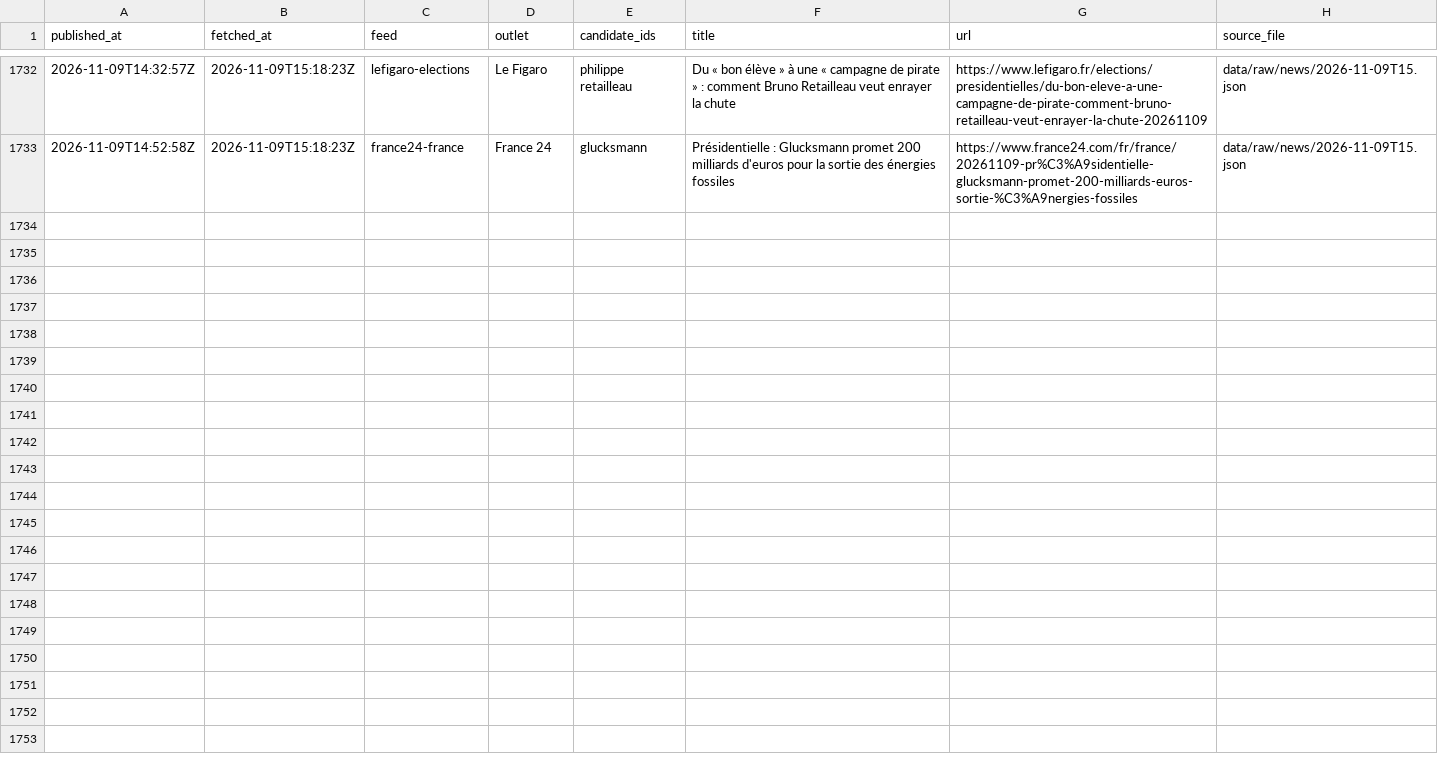
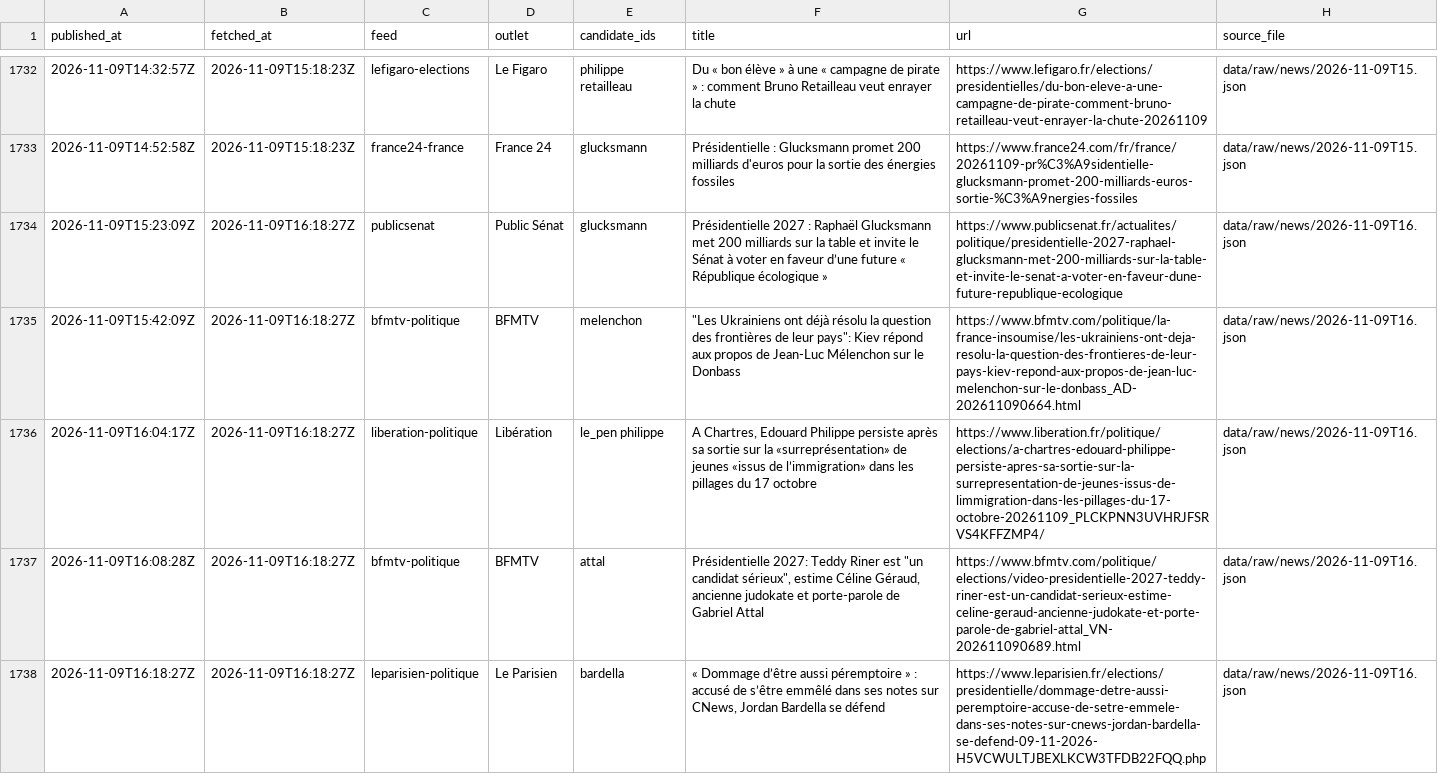
Before and after one commit to Hebilicious/fr2027-forecaster, a CSV file: data/clean/news.csv, drawn as a sheet; only a part is shown, gaps mark what is left out.

```diff
--- a/data/clean/news.csv
+++ b/data/clean/news.csv
@@ -1733 +1733,6 @@ published_at,fetched_at,feed,outlet,candidate_ids,title,url,source_file
 2026-11-09T14:52:58Z,2026-11-09T15:18:23Z,france24-france,France 24,glucksmann,Présidentielle : Glucksmann promet 200 milliards d'euros pour la sortie des énergies fossiles,https://www.france24.com/fr/france/20261109-pr%C3%A9sidentielle-glucksmann-promet-200-milliards-euros-sortie-%C3%A9nergies-fossiles,data/raw/news/2026-11-09T15.json
+2026-11-09T15:23:09Z,2026-11-09T16:18:27Z,publicsenat,Public Sénat,glucksmann,Présidentielle 2027 : Raphaël Glucksmann met 200 milliards sur la table et invite le Sénat à voter en faveur d’une future « République écologique »,https://www.publicsenat.fr/actualites/politique/presidentielle-2027-raphael-glucksmann-met-200-milliards-sur-la-table-et-invite-le-senat-a-voter-en-faveur-dune-future-republique-ecologique,data/raw/news/2026-11-09T16.json
+2026-11-09T15:42:09Z,2026-11-09T16:18:27Z,bfmtv-politique,BFMTV,melenchon,"""Les Ukrainiens ont déjà résolu la question des frontières de leur pays"": Kiev répond aux propos de Jean-Luc Mélenchon sur le Donbass",https://www.bfmtv.com/politique/la-france-insoumise/les-ukrainiens-ont-deja-resolu-la-question-des-frontieres-de-leur-pays-kiev-repond-aux-propos-de-jean-luc-melenchon-sur-le-donbass_AD-202611090664.html,data/raw/news/2026-11-09T16.json
+2026-11-09T16:04:17Z,2026-11-09T16:18:27Z,liberation-politique,Libération,le_pen philippe,"A Chartres, Edouard Philippe persiste après sa sortie sur la «surreprésentation» de jeunes «issus de l’immigration» dans les pillages du 17 octobre",https://www.liberation.fr/politique/elections/a-chartres-edouard-philippe-persiste-apres-sa-sortie-sur-la-surrepresentation-de-jeunes-issus-de-limmigration-dans-les-pillages-du-17-octobre-20261109_PLCKPNN3UVHRJFSRVS4KFFZMP4/,data/raw/news/2026-11-09T16.json
+2026-11-09T16:08:28Z,2026-11-09T16:18:27Z,bfmtv-politique,BFMTV,attal,"Présidentielle 2027: Teddy Riner est ""un candidat sérieux"", estime Céline Géraud, ancienne judokate et porte-parole de Gabriel Attal",https://www.bfmtv.com/politique/elections/video-presidentielle-2027-teddy-riner-est-un-candidat-serieux-estime-celine-geraud-ancienne-judokate-et-porte-parole-de-gabriel-attal_VN-202611090689.html,data/raw/news/2026-11-09T16.json
+2026-11-09T16:18:27Z,2026-11-09T16:18:27Z,leparisien-politique,Le Parisien,bardella,"« Dommage d’être aussi péremptoire » : accusé de s’être emmêlé dans ses notes sur CNews, Jordan Bardella se défend",https://www.leparisien.fr/elections/presidentielle/dommage-detre-aussi-peremptoire-accuse-de-setre-emmele-dans-ses-notes-sur-cnews-jordan-bardella-se-defend-09-11-2026-H5VCWULTJBEXLKCW3TFDB22FQQ.php,data/raw/news/2026-11-09T16.json
```
Also changed, not shown: 5 other files.
